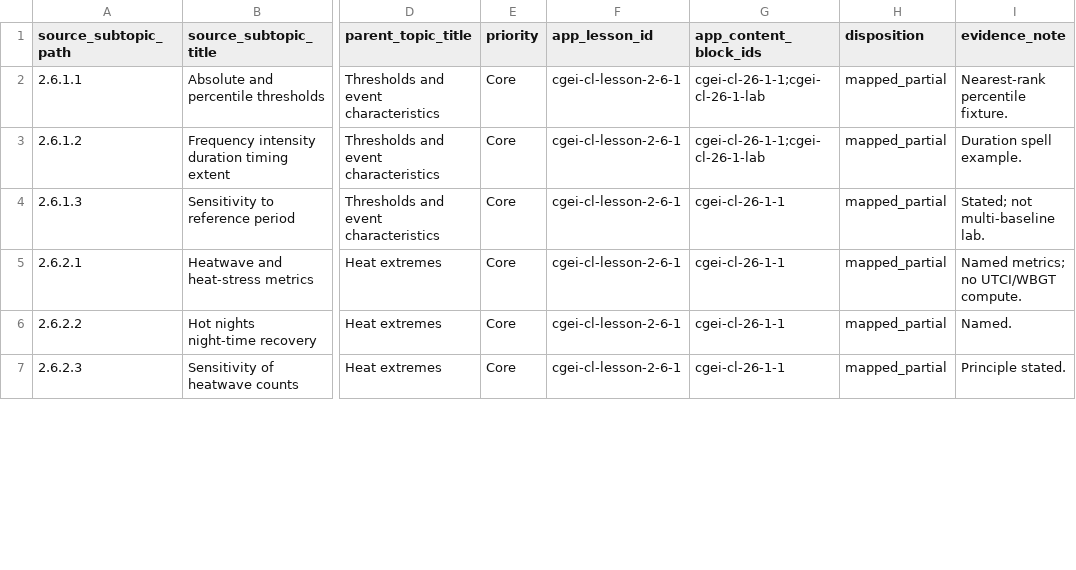
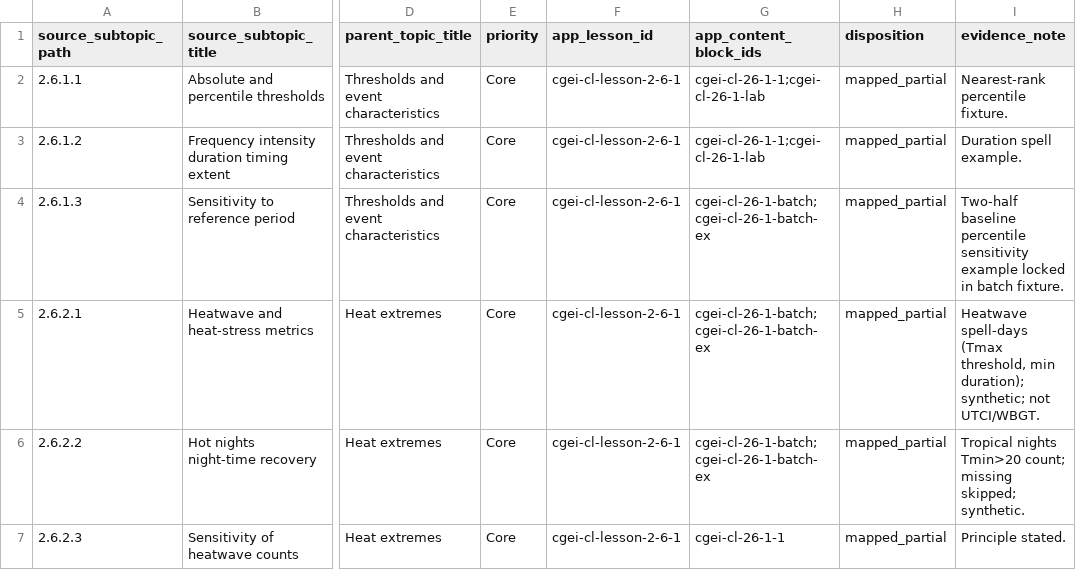
Before and after one commit to musab-shahid/my-study, a CSV file: docs/cgei/subject-2-unit-2.6-subtopic-traceability.csv, drawn as a sheet; only a part is shown, gaps mark what is left out; the diff covers the shown part only; the diff names each change by its address in the sheet, - before the commit and + after, or states it on an @@ line.

Commit message:
feat(cgei): C.35 Unit 2.6 extremes batch (10+ learning objectives)
Coherent package: Rx1day, CWD, tropical nights, summer days, heatwave
spell-days, baseline percentile sensitivity, bootstrap SE, Cohen d,
compound hot-dry co-occurrence, and reporting-field checks. Integrates
prior R10mm/completeness/CDD work without promoting statuses.

```diff
--- a/docs/cgei/subject-2-unit-2.6-subtopic-traceability.csv
+++ b/docs/cgei/subject-2-unit-2.6-subtopic-traceability.csv
-G4:G6 (app_content_block_ids): cgei-cl-26-1-1
+G4:G6 (app_content_block_ids): cgei-cl-26-1-batch;cgei-cl-26-1-batch-ex
-I4 (evidence_note): Stated; not multi-baseline lab.
+I4 (evidence_note): Two-half baseline percentile sensitivity example locked in batch fixture.
-I5 (evidence_note): Named metrics; no UTCI/WBGT compute.
+I5 (evidence_note): Heatwave spell-days (Tmax threshold, min duration); synthetic; not UTCI/WBGT.
-I6 (evidence_note): Named.
+I6 (evidence_note): Tropical nights Tmin>20 count; missing skipped; synthetic.
```
Also changed, not shown: 14 edited cells elsewhere in this file, 5 other files.
